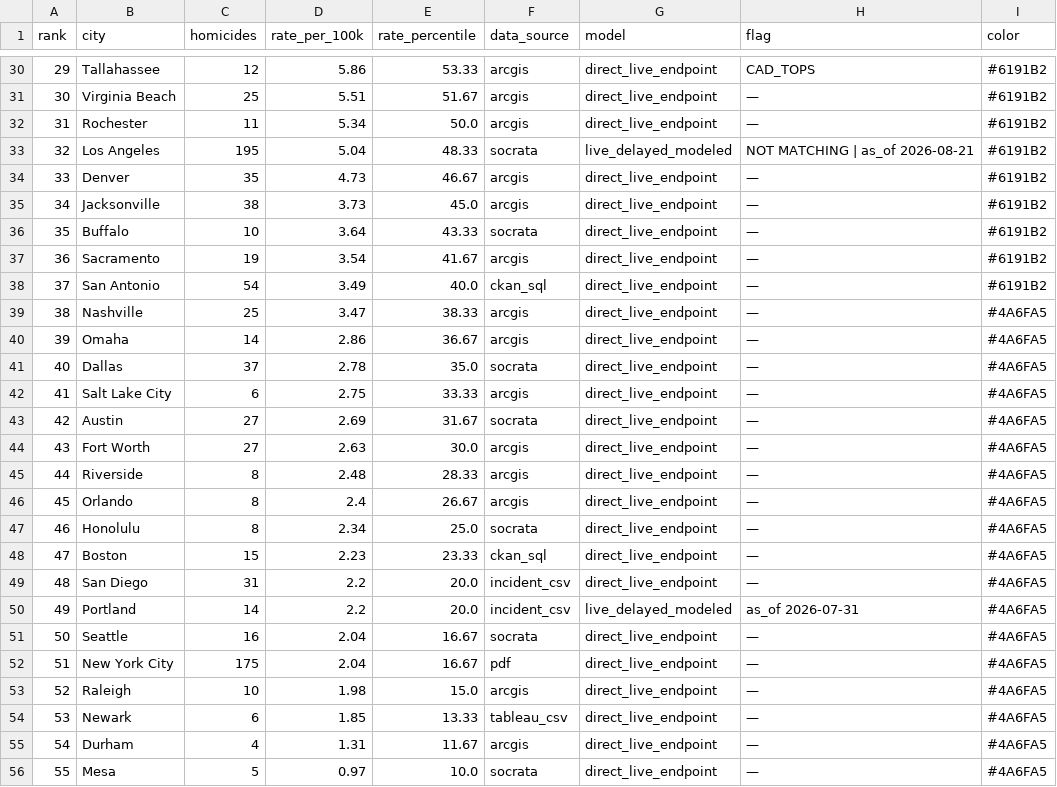
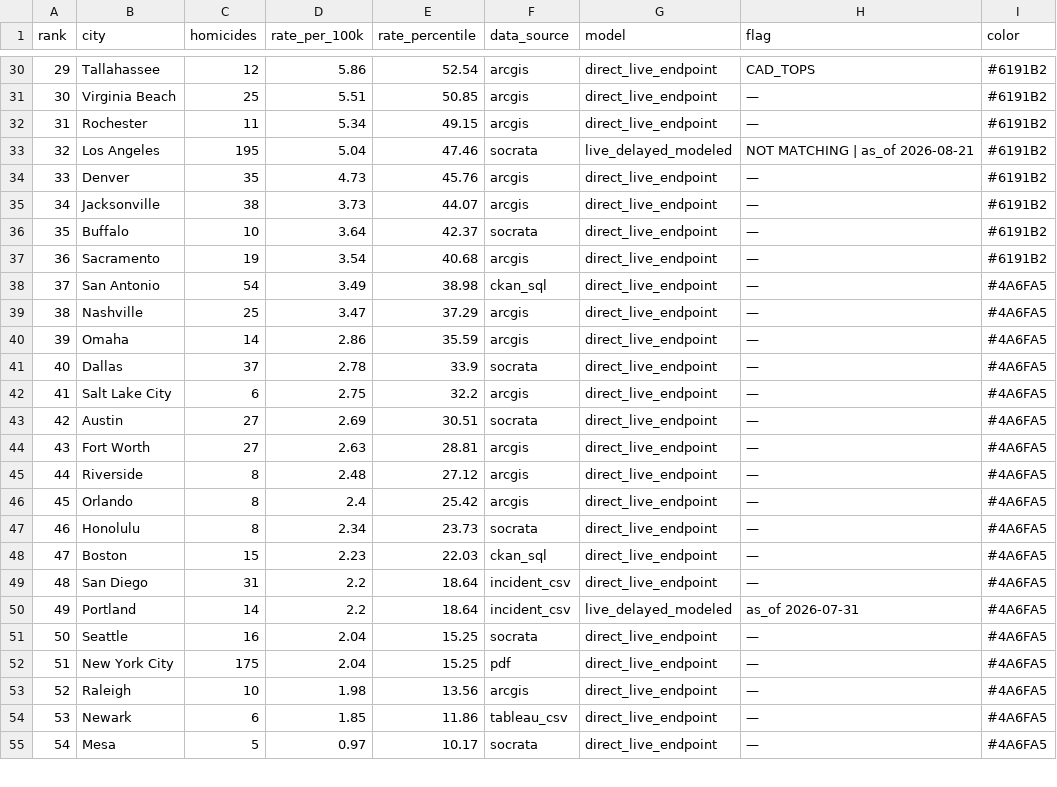
Before and after one commit to ro00archworkall/homicide_tracker, a CSV file: src/data/city_data.csv, drawn as a sheet; only a part is shown, gaps mark what is left out; removed rows and columns are numbered as before the commit, all else as after; the diff covers the shown part only; the diff names each change by its address in the sheet, - before the commit and + after, or states it on an @@ line.

```diff
--- a/src/data/city_data.csv
+++ b/src/data/city_data.csv
-E30 (rate_percentile): 53.33
+E30 (rate_percentile): 52.54
-E31 (rate_percentile): 51.67
+E31 (rate_percentile): 50.85
-E32 (rate_percentile): 50.0
+E32 (rate_percentile): 49.15
-E33 (rate_percentile): 48.33
+E33 (rate_percentile): 47.46
-E34 (rate_percentile): 46.67
+E34 (rate_percentile): 45.76
-E35 (rate_percentile): 45.0
+E35 (rate_percentile): 44.07
-E36 (rate_percentile): 43.33
+E36 (rate_percentile): 42.37
-E37 (rate_percentile): 41.67
+E37 (rate_percentile): 40.68
-E38 (rate_percentile): 40.0
+E38 (rate_percentile): 38.98
-I38 (color): #6191B2
+I38 (color): #4A6FA5
-E39 (rate_percentile): 38.33
+E39 (rate_percentile): 37.29
-E40 (rate_percentile): 36.67
+E40 (rate_percentile): 35.59
-E41 (rate_percentile): 35.0
+E41 (rate_percentile): 33.9
-E42 (rate_percentile): 33.33
+E42 (rate_percentile): 32.2
-E43 (rate_percentile): 31.67
+E43 (rate_percentile): 30.51
-E44 (rate_percentile): 30.0
+E44 (rate_percentile): 28.81
-E45 (rate_percentile): 28.33
+E45 (rate_percentile): 27.12
-E46 (rate_percentile): 26.67
+E46 (rate_percentile): 25.42
-E47 (rate_percentile): 25.0
+E47 (rate_percentile): 23.73
-E48 (rate_percentile): 23.33
+E48 (rate_percentile): 22.03
-E49:E50 (rate_percentile): 20.0
+E49:E50 (rate_percentile): 18.64
-E51:E52 (rate_percentile): 16.67
+E51:E52 (rate_percentile): 15.25
-E53 (rate_percentile): 15.0
+E53 (rate_percentile): 13.56
-E54 (rate_percentile): 13.33
+E54 (rate_percentile): 11.86
-row 55: 54 | Durham | 4 | 1.31 | 11.67 | arcgis | direct_live_endpoint | — | #4A6FA5
@@ column A (rank) renumbered between rows 55 and 61 @@
-E55 (rate_percentile): 10.0
+E55 (rate_percentile): 10.17
```
Also changed, not shown: 33 edited cells elsewhere in this file, 1 other file.
